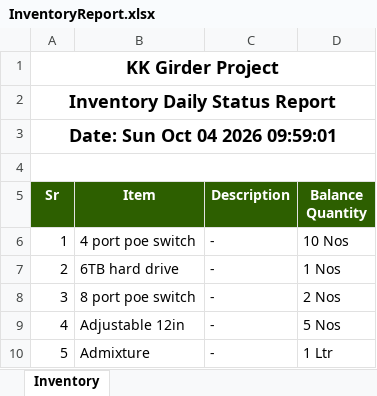
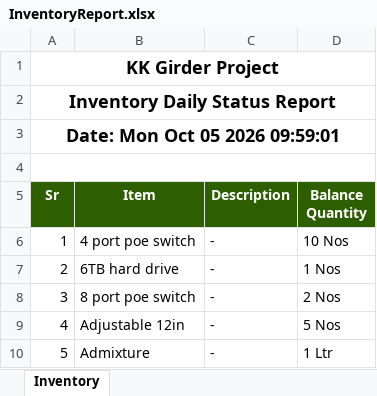
Before and after one commit to MuhammadShamaasSenarios/construction-management-documents, an Excel workbook: 12 Km bridge over River Indus connecting Ghotki with Kandhkot/InventoryReport.xlsx, sheet Inventory, drawn as a sheet; only a part is shown; values as stored, in another font and other column widths than the file's, no borders; the diff names each change by its address in the sheet, - before the commit and + after, or states it on an @@ line.

Commit message:
Storage Upload: InventoryReport.xlsx

```diff
--- a/12 Km bridge over River Indus connecting Ghotki with Kandhkot/InventoryReport.xlsx (sheet Inventory)
+++ b/12 Km bridge over River Indus connecting Ghotki with Kandhkot/InventoryReport.xlsx (sheet Inventory)
-A3 (Sr): Date: Sun Oct 04 2026 09:59:01
+A3 (Sr): Date: Mon Oct 05 2026 09:59:01
```
